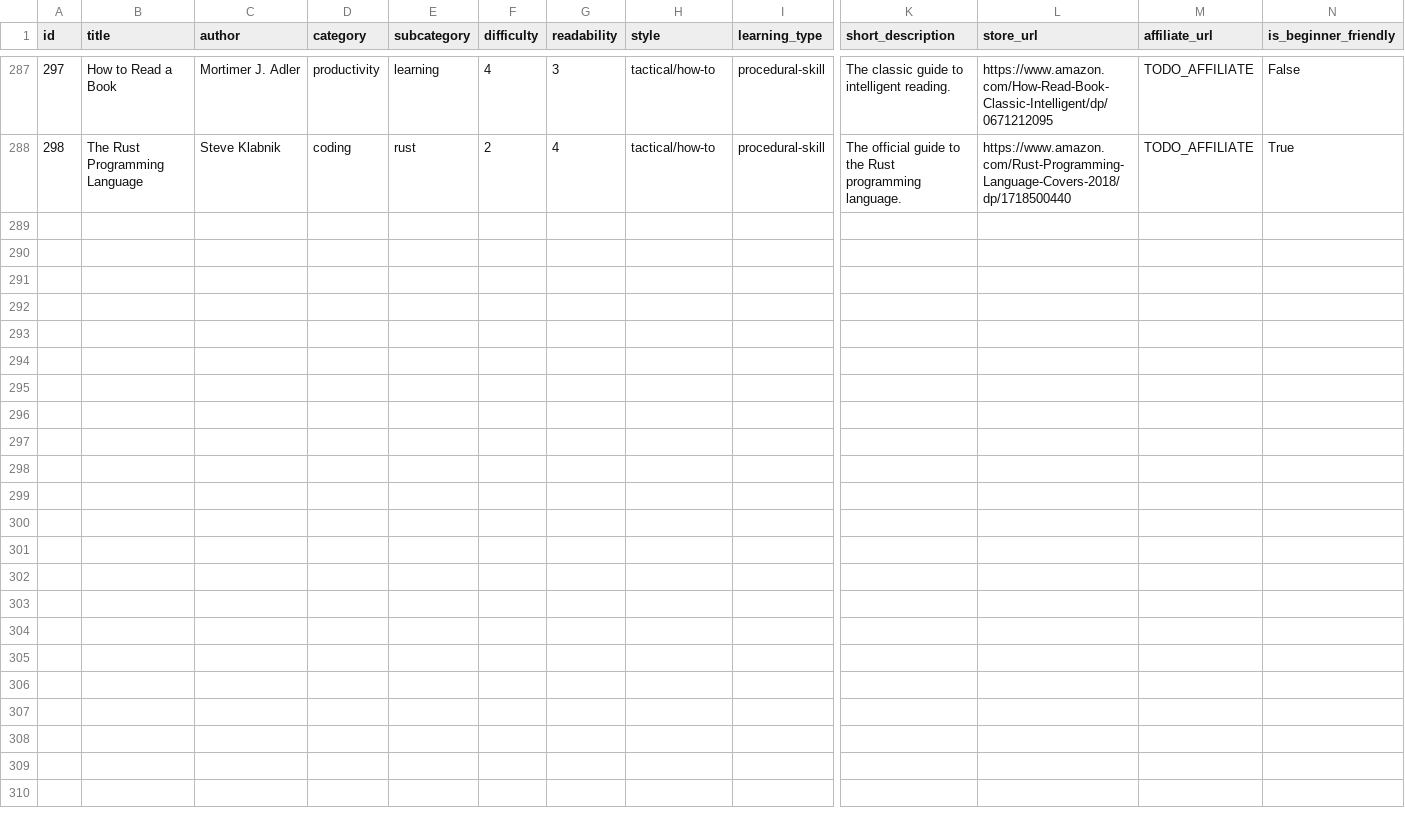
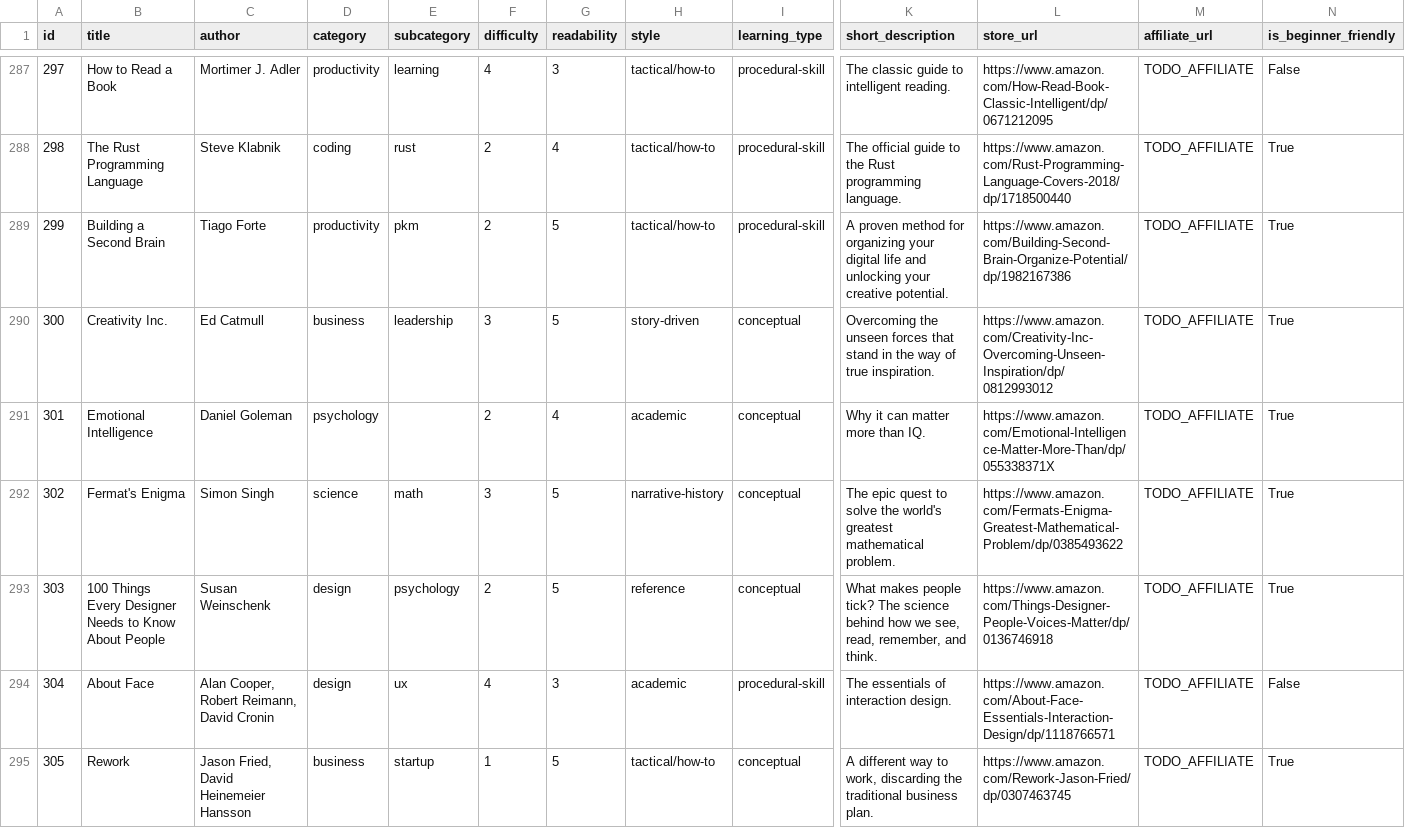
Before and after one commit to halchemylab/halchemy-learning-atlas, a CSV file: data/books.csv, drawn as a sheet; only a part is shown, gaps mark what is left out; rows hold the shown columns only; the diff covers the shown part only; the diff names each change by its address in the sheet, - before the commit and + after, or states it on an @@ line.

Commit message:
docs: add 13 new books to reach 300 entries

```diff
--- a/data/books.csv
+++ b/data/books.csv
+row 289: 299 | Building a Second Brain | Tiago Forte | productivity | pkm | 2 | 5 | tactical/how-to | procedural-skill | A proven method for organizing your digital life and unlocking your creative potential. | https://www.amazon.com/Building-Second-Brain-Organize-Potential/dp/1982167386 | TODO_AFFILIATE | True
+row 290: 300 | Creativity Inc. | Ed Catmull | business | leadership | 3 | 5 | story-driven | conceptual | Overcoming the unseen forces that stand in the way of true inspiration. | https://www.amazon.com/Creativity-Inc-Overcoming-Unseen-Inspiration/dp/0812993012 | TODO_AFFILIATE | True
+row 291: 301 | Emotional Intelligence | Daniel Goleman | psychology |  | 2 | 4 | academic | conceptual | Why it can matter more than IQ. | https://www.amazon.com/Emotional-Intelligence-Matter-More-Than/dp/055338371X | TODO_AFFILIATE | True
+row 292: 302 | Fermat's Enigma | Simon Singh | science | math | 3 | 5 | narrative-history | conceptual | The epic quest to solve the world's greatest mathematical problem. | https://www.amazon.com/Fermats-Enigma-Greatest-Mathematical-Problem/dp/0385493622 | TODO_AFFILIATE | True
+row 293: 303 | 100 Things Every Designer Needs to Know About People | Susan Weinschenk | design | psychology | 2 | 5 | reference | conceptual | What makes people tick? The science behind how we see, read, remember, and think. | https://www.amazon.com/Things-Designer-People-Voices-Matter/dp/0136746918 | TODO_AFFILIATE | True
+row 294: 304 | About Face | Alan Cooper, Robert Reimann, David Cronin | design | ux | 4 | 3 | academic | procedural-skill | The essentials of interaction design. | https://www.amazon.com/About-Face-Essentials-Interaction-Design/dp/1118766571 | TODO_AFFILIATE | False
+row 295: 305 | Rework | Jason Fried, David Heinemeier Hansson | business | startup | 1 | 5 | tactical/how-to | conceptual | A different way to work, discarding the traditional business plan. | https://www.amazon.com/Rework-Jason-Fried/dp/0307463745 | TODO_AFFILIATE | True
```
Also changed, not shown: 6 added rows elsewhere in this file.
